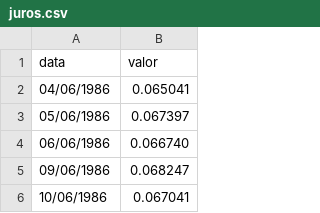
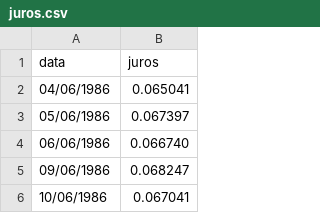
Before and after one commit to Idalen/const_dev_challenge, a CSV file: juros.csv, drawn as a sheet; only a part is shown.

Commit message:
juros

```diff
--- a/juros.csv
+++ b/juros.csv
@@ -1,2 +1,2 @@
-data,valor
+data,juros
 04/06/1986,0.065041
```
